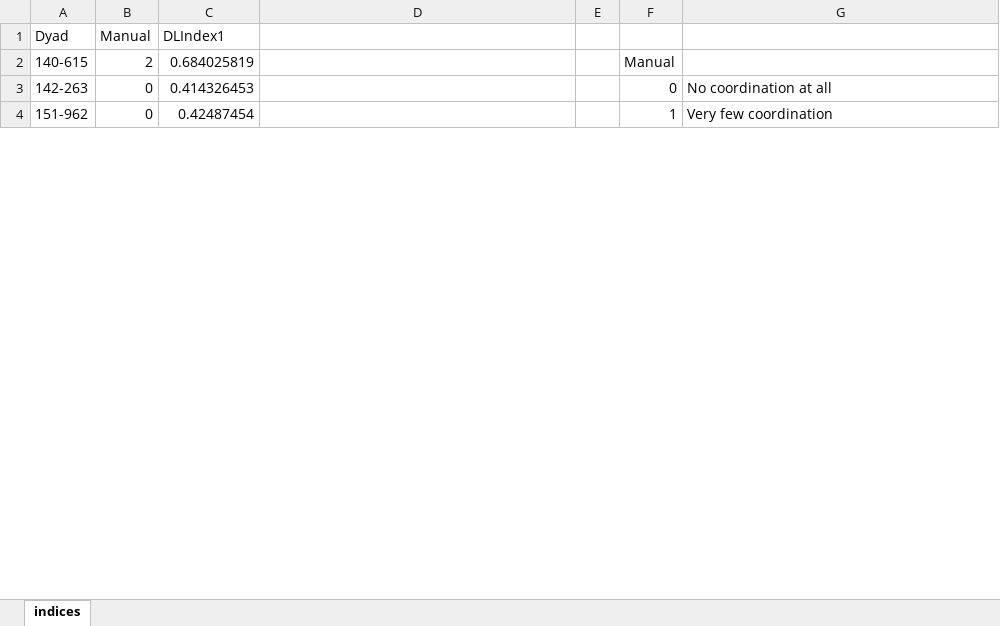
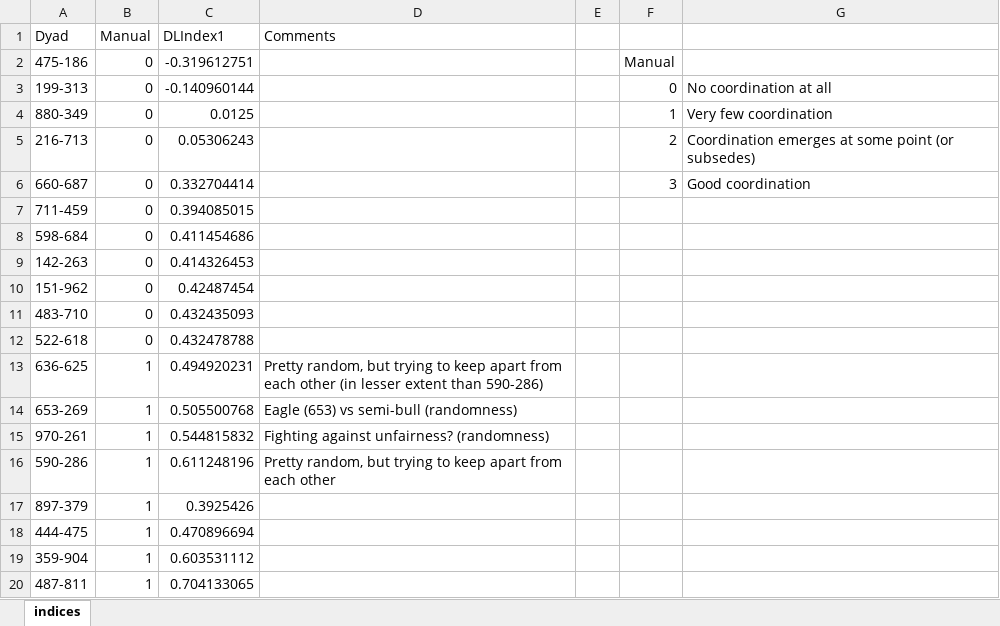
Before and after one commit to Slendercoder/DCL-DataAnalysis, an Excel workbook: Graficas/indices.xlsx, sheet indices, drawn as a sheet; only a part is shown; values as stored, in another font and other column widths than the file's, no borders; charts and pictures not drawn; removed rows and columns are numbered as before the commit, all else as after; the diff covers the shown part only; the diff names each change by its address in the sheet, - before the commit and + after, or states it on an @@ line.

Commit message:
Actualizar indices

```diff
--- a/Graficas/indices.xlsx (sheet indices)
+++ b/Graficas/indices.xlsx (sheet indices)
-D1: (empty)
+D1: Comments
-row 2: 140-615 | 2 | 0.684025819 |  |  | Manual
+row 2: 475-186 | 0 | -0.319612751 |  |  | Manual
+row 3: 199-313 | 0 | -0.140960144 |  |  | 0 | No coordination at all
+row 4: 880-349 | 0 | 0.0125 |  |  | 1 | Very few coordination
+row 5: 216-713 | 0 | 0.05306243 |  |  | 2 | Coordination emerges at some point (or subsedes)
+row 6: 660-687 | 0 | 0.332704414 |  |  | 3 | Good coordination
@@ row 37 moved to row 7: 711-459 @@
@@ row 30 moved to row 8: 598-684 @@
-F9: 0
+F9: (empty)
-G9: No coordination at all
+G9: (empty)
-F10: 1
+F10: (empty)
-G10: Very few coordination
+G10: (empty)
@@ row 23 moved to row 11: 483-710 @@
@@ row 25 moved to row 12: 522-618 @@
+row 13: 636-625 | 1 | 0.494920231 | Pretty random, but trying to keep apart from each other (in lesser extent than 590-286)
+row 14: 653-269 | 1 | 0.505500768 | Eagle (653) vs semi-bull (randomness)
+row 15: 970-261 | 1 | 0.544815832 | Fighting against unfairness? (randomness)
+row 16: 590-286 | 1 | 0.611248196 | Pretty random, but trying to keep apart from each other
@@ row 43 moved to row 17: 897-379 @@
@@ row 13 moved to row 19: 359-904 @@
@@ row 24 moved to row 20: 487-811 @@
```
Also changed, not shown: 6 added rows, 14 removed rows, 14 moved rows, 2 edited cells and cell formats elsewhere in this sheet, charts or pictures.
